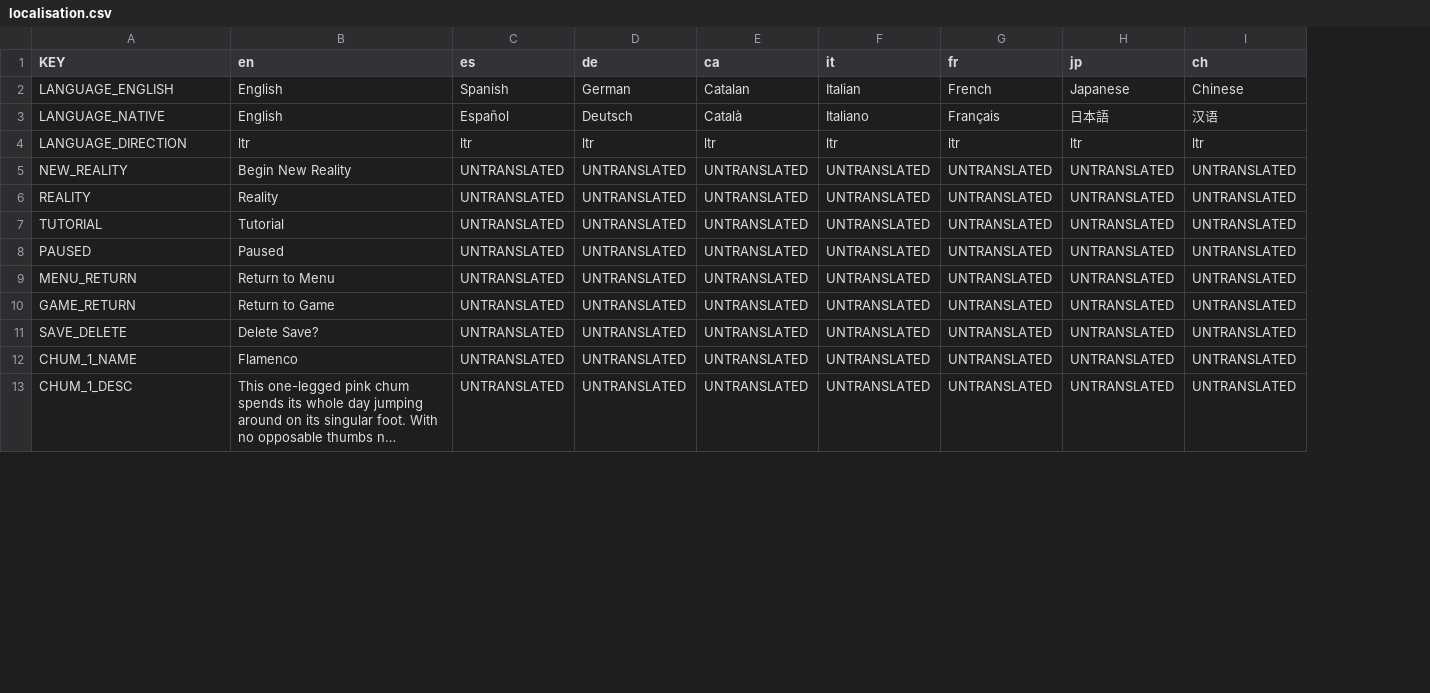
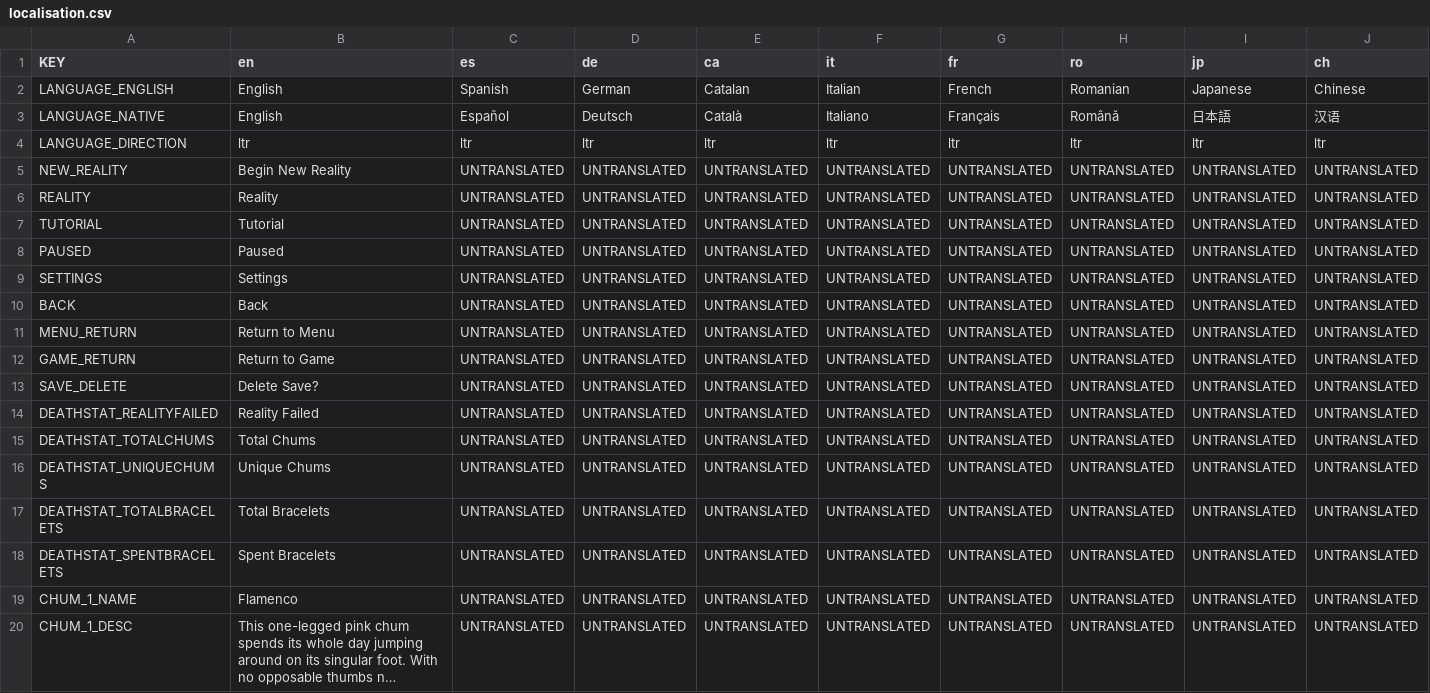
Before and after one commit to AlexTheHopper/Chums-Game, a CSV file: localisation/localisation.csv, drawn as a sheet; only a part is shown; long unchanged cells end in …; the diff names each change by its address in the sheet, - before the commit and + after, or states it on an @@ line.

```diff
--- a/localisation/localisation.csv
+++ b/localisation/localisation.csv
+column H (ro), rows 2-8: Romanian | Română | ltr | UNTRANSLATED | UNTRANSLATED | UNTRANSLATED | UNTRANSLATED; rows 11-13: all UNTRANSLATED; rows 19-20: UNTRANSLATED | UNTRANSLATED
+row 9: SETTINGS | Settings | UNTRANSLATED | UNTRANSLATED | UNTRANSLATED | UNTRANSLATED | UNTRANSLATED | UNTRANSLATED | UNTRANSLATED | UNTRANSLATED
+row 10: BACK | Back | UNTRANSLATED | UNTRANSLATED | UNTRANSLATED | UNTRANSLATED | UNTRANSLATED | UNTRANSLATED | UNTRANSLATED | UNTRANSLATED
+row 14: DEATHSTAT_REALITYFAILED | Reality Failed | UNTRANSLATED | UNTRANSLATED | UNTRANSLATED | UNTRANSLATED | UNTRANSLATED | UNTRANSLATED | UNTRANSLATED | UNTRANSLATED
+row 15: DEATHSTAT_TOTALCHUMS | Total Chums | UNTRANSLATED | UNTRANSLATED | UNTRANSLATED | UNTRANSLATED | UNTRANSLATED | UNTRANSLATED | UNTRANSLATED | UNTRANSLATED
+row 16: DEATHSTAT_UNIQUECHUMS | Unique Chums | UNTRANSLATED | UNTRANSLATED | UNTRANSLATED | UNTRANSLATED | UNTRANSLATED | UNTRANSLATED | UNTRANSLATED | UNTRANSLATED
+row 17: DEATHSTAT_TOTALBRACELETS | Total Bracelets | UNTRANSLATED | UNTRANSLATED | UNTRANSLATED | UNTRANSLATED | UNTRANSLATED | UNTRANSLATED | UNTRANSLATED | UNTRANSLATED
+row 18: DEATHSTAT_SPENTBRACELETS | Spent Bracelets | UNTRANSLATED | UNTRANSLATED | UNTRANSLATED | UNTRANSLATED | UNTRANSLATED | UNTRANSLATED | UNTRANSLATED | UNTRANSLATED
```
Also changed, not shown: 35 other files.
